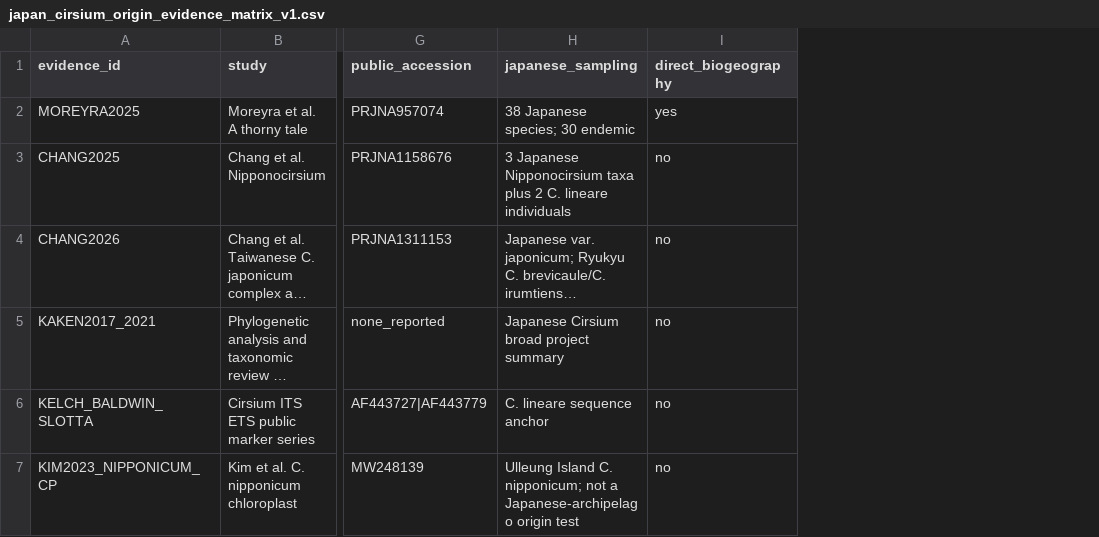
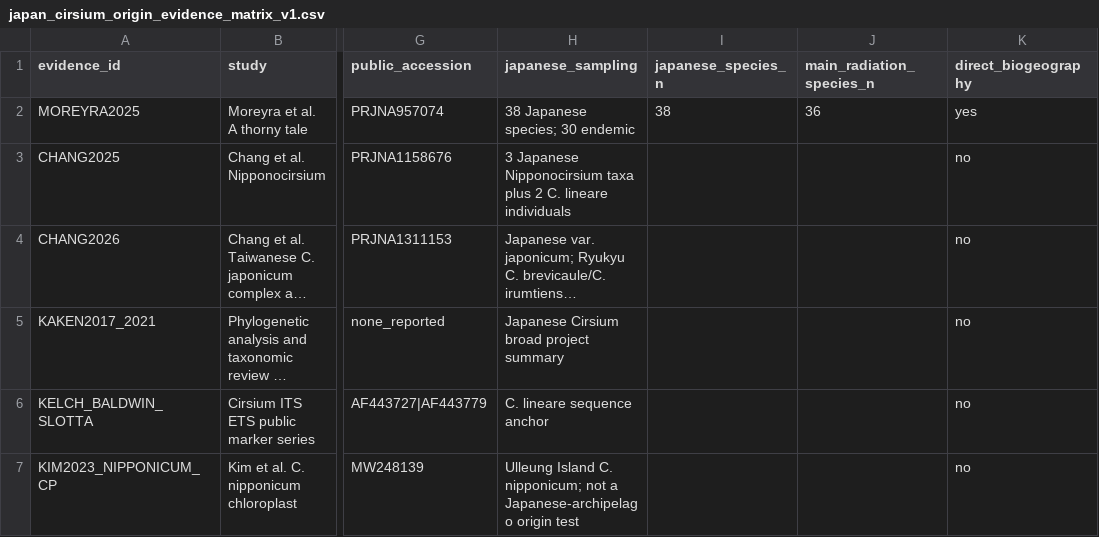
Before and after one commit to zuizui0223/EAzami, a CSV file: data/evidence/japan_cirsium_origin_evidence_matrix_v1.csv, drawn as a sheet; only a part is shown, gaps mark what is left out; long unchanged cells end in …; the diff names each change by its address in the sheet, - before the commit and + after, or states it on an @@ line.

Commit message:
Add quantitative fields to Japanese origin evidence matrix

```diff
--- a/data/evidence/japan_cirsium_origin_evidence_matrix_v1.csv
+++ b/data/evidence/japan_cirsium_origin_evidence_matrix_v1.csv
+column I (japanese_species_n), row 2: 38
+column J (main_radiation_species_n), row 2: 36
```
